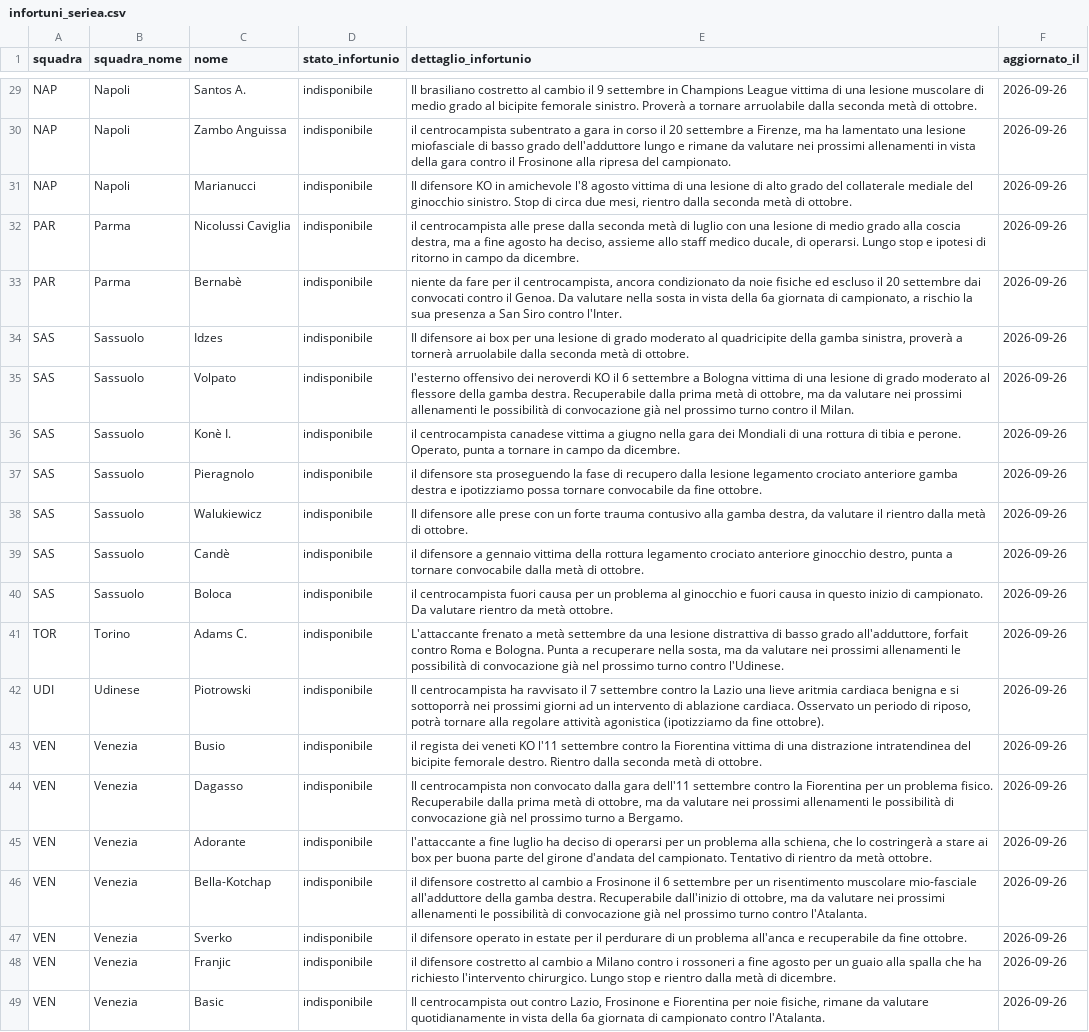
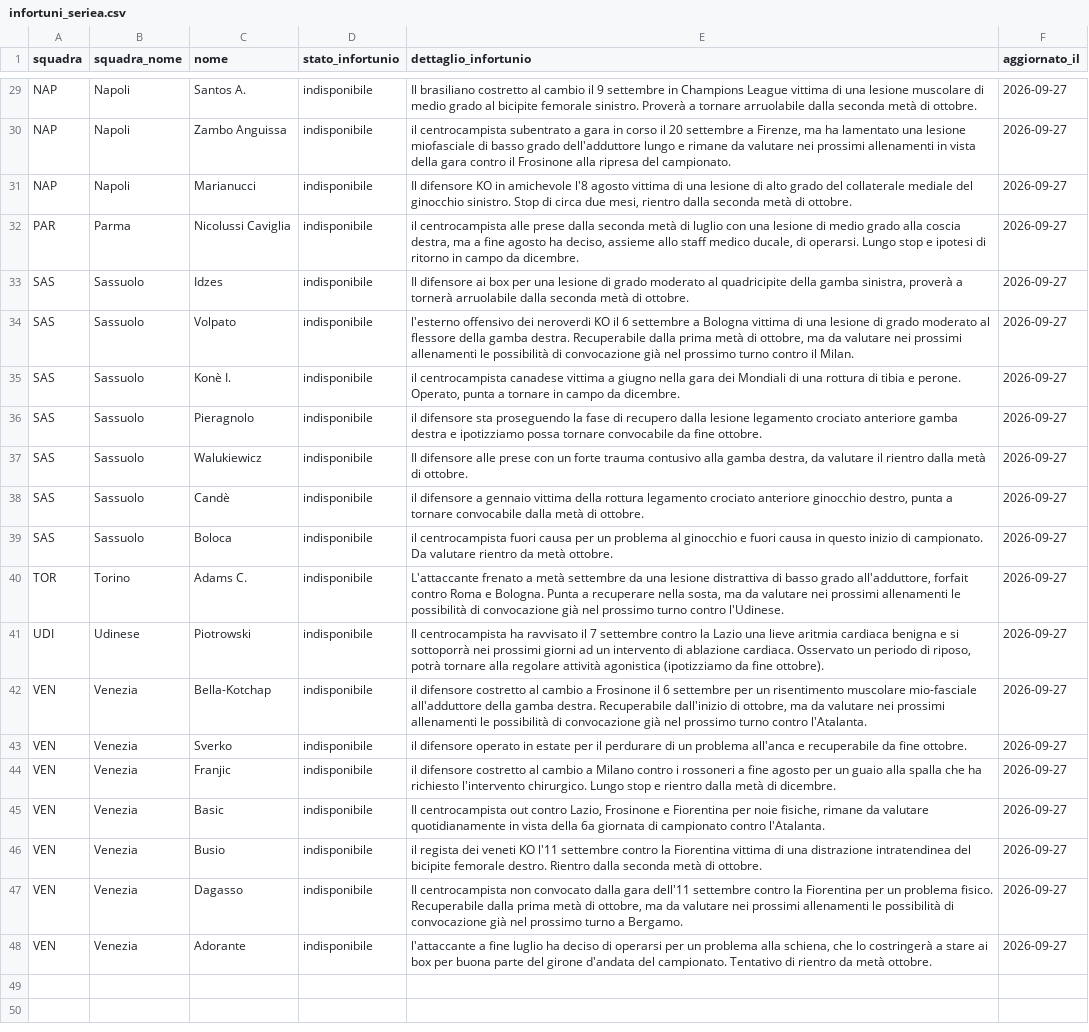
Before and after one commit to andreaorlandi29-sudo/Fantacalcio-Assistant, a CSV file: data/infortuni_seriea.csv, drawn as a sheet; only a part is shown, gaps mark what is left out; removed rows and columns are numbered as before the commit, all else as after; the diff covers the shown part only; the diff names each change by its address in the sheet, - before the commit and + after, or states it on an @@ line.

```diff
--- a/data/infortuni_seriea.csv
+++ b/data/infortuni_seriea.csv
-F29:F32 (aggiornato_il): 2026-09-26
+F29:F32 (aggiornato_il): 2026-09-27
-row 33: PAR | Parma | Bernabè | indisponibile | niente da fare per il centrocampista, ancora condizionato da noie fisiche ed escluso il 20 settembre dai convocati contro il Genoa. Da valutare nella sosta in vista della 6a giornata di campionato, a rischio la sua presenza a San Siro contro l'Inter. | 2026-09-26
-F33:F41 (aggiornato_il): 2026-09-26
+F33:F41 (aggiornato_il): 2026-09-27
-row 43: VEN | Venezia | Busio | indisponibile | il regista dei veneti KO l'11 settembre contro la Fiorentina vittima di una distrazione intratendinea del bicipite femorale destro. Rientro dalla seconda metà di ottobre. | 2026-09-26
-row 44: VEN | Venezia | Dagasso | indisponibile | Il centrocampista non convocato dalla gara dell'11 settembre contro la Fiorentina per un problema fisico. Recuperabile dalla prima metà di ottobre, ma da valutare nei prossimi allenamenti le possibilità di convocazione già nel prossimo turno a Bergamo. | 2026-09-26
-row 45: VEN | Venezia | Adorante | indisponibile | l'attaccante a fine luglio ha deciso di operarsi per un problema alla schiena, che lo costringerà a stare ai box per buona parte del girone d'andata del campionato. Tentativo di rientro da metà ottobre. | 2026-09-26
-F42:F45 (aggiornato_il): 2026-09-26
+F42:F45 (aggiornato_il): 2026-09-27
+row 46: VEN | Venezia | Busio | indisponibile | il regista dei veneti KO l'11 settembre contro la Fiorentina vittima di una distrazione intratendinea del bicipite femorale destro. Rientro dalla seconda metà di ottobre. | 2026-09-27
+row 47: VEN | Venezia | Dagasso | indisponibile | Il centrocampista non convocato dalla gara dell'11 settembre contro la Fiorentina per un problema fisico. Recuperabile dalla prima metà di ottobre, ma da valutare nei prossimi allenamenti le possibilità di convocazione già nel prossimo turno a Bergamo. | 2026-09-27
+row 48: VEN | Venezia | Adorante | indisponibile | l'attaccante a fine luglio ha deciso di operarsi per un problema alla schiena, che lo costringerà a stare ai box per buona parte del girone d'andata del campionato. Tentativo di rientro da metà ottobre. | 2026-09-27
```
Also changed, not shown: 4 added rows, 4 removed rows and 25 edited cells elsewhere in this file, data/dataset_unificato.csv.
